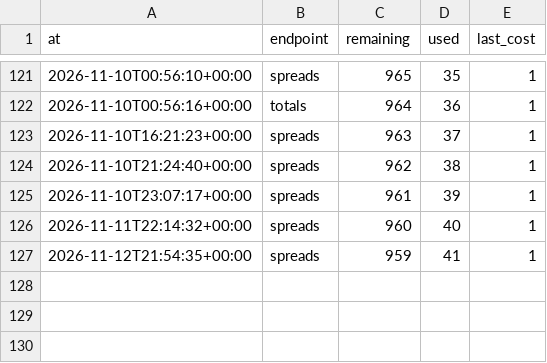
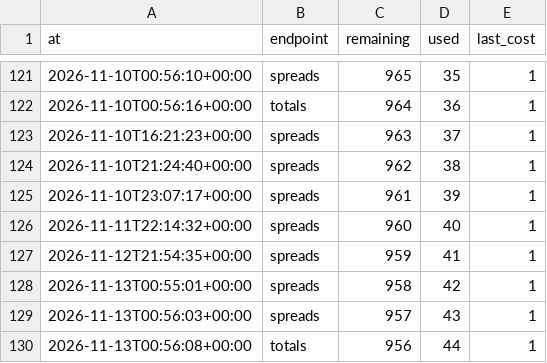
Before and after one commit to wbblanck/NFL_ATS, a CSV file: data/lines/api_usage.csv, drawn as a sheet; only a part is shown, gaps mark what is left out.

```diff
--- a/data/lines/api_usage.csv
+++ b/data/lines/api_usage.csv
@@ -127 +127,4 @@ at,endpoint,remaining,used,last_cost
 2026-11-12T21:54:35+00:00,spreads,959,41,1
+2026-11-13T00:55:01+00:00,spreads,958,42,1
+2026-11-13T00:56:03+00:00,spreads,957,43,1
+2026-11-13T00:56:08+00:00,totals,956,44,1
```
Also changed, not shown: data/predictions/predictions.csv, data/predictions/projections.csv, 4 other files.
